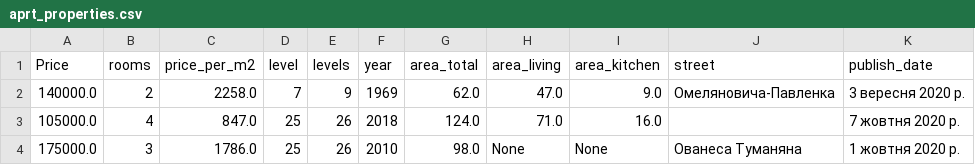
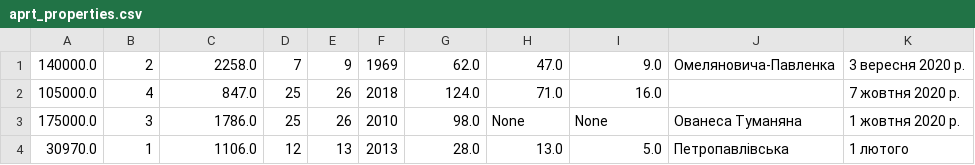
Before and after one commit to NickWheel/DM-456553, a CSV file: aprt_properties.csv, drawn as a sheet; only a part is shown; the shorter side is filled out with more unchanged rows; the diff names each change by its address in the sheet, - before the commit and + after, or states it on an @@ line.

```diff
--- a/aprt_properties.csv
+++ b/aprt_properties.csv
-row 1: Price | rooms | price_per_m2 | level | levels | year | area_total | area_living | area_kitchen | street | publish_date
```
Also changed, not shown: 1 other file.
